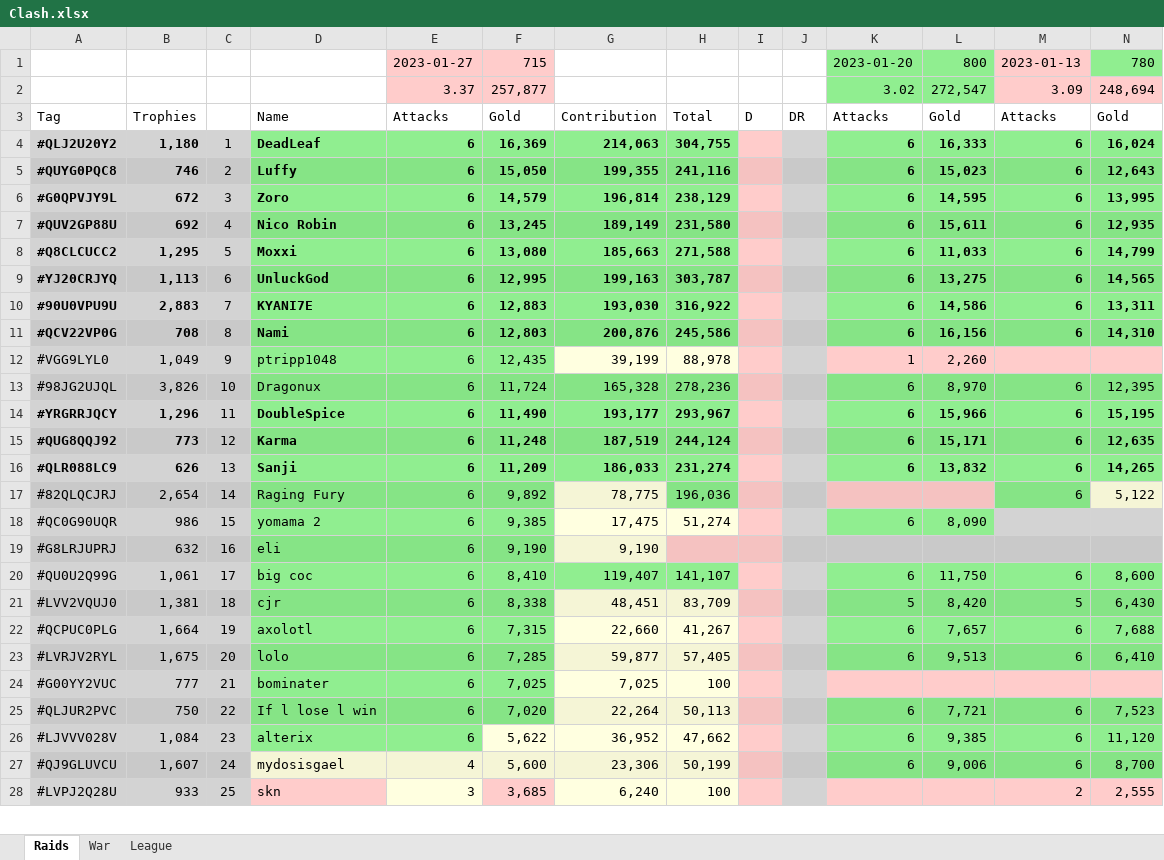
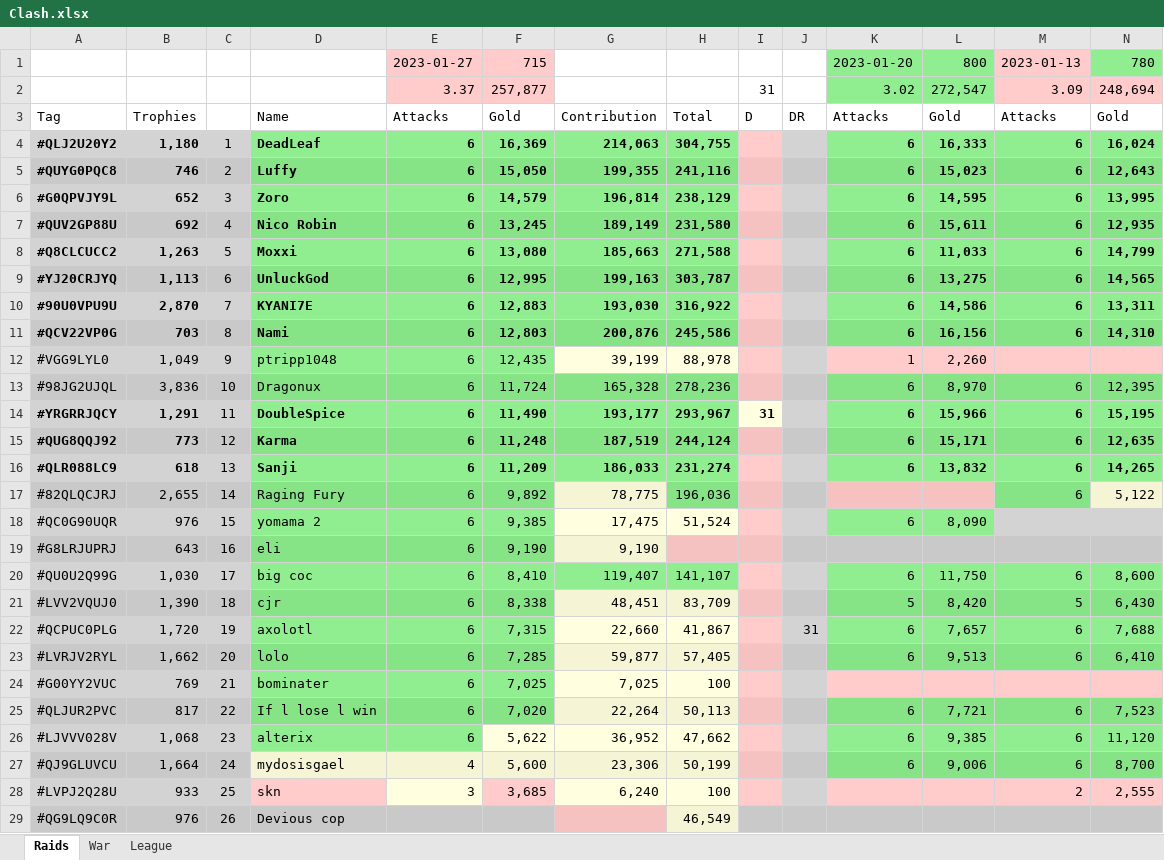
Before and after one commit to KYANI7E/Clans, an Excel workbook: Clash.xlsx, sheet Raids, drawn as a sheet; only a part is shown; values as stored, in another font and other column widths than the file's, no borders; rows hold the shown columns only; the diff covers the shown part only; the diff names each change by its address in the sheet, - before the commit and + after, or states it on an @@ line.

Commit message:
updating the clash file from bat automatic run

```diff
--- a/Clash.xlsx (sheet Raids)
+++ b/Clash.xlsx (sheet Raids)
-I2: (empty)
+I2: 31
-B6: 672
+B6: 652
-B8: 1,295
+B8: 1,263
-B10: 2,883
+B10: 2,870
-B11: 708
+B11: 703
-B13: 3,826
+B13: 3,836
-B14: 1,296
+B14: 1,291
-I14: (empty)
+I14: 31
-I14 fill: #FFCCCB
+I14 fill: #FFFFE0
-B16: 626
+B16: 618
-B17: 2,654
+B17: 2,655
-B18: 986
+B18: 976
-H18: 51,274
+H18: 51,524
-B19: 632
+B19: 643
-B20: 1,061
+B20: 1,030
-B21: 1,381
+B21: 1,390
-B22: 1,664
+B22: 1,720
-H22: 41,267
+H22: 41,867
-J22: (empty)
+J22: 31
-B23: 1,675
+B23: 1,662
-B24: 777
+B24: 769
-B25: 750
+B25: 817
-B26: 1,084
+B26: 1,068
-B27: 1,607
+B27: 1,664
+row 29: #QG9LQ9C0R | 976 | 26 | Devious cop |  |  |  | 46,549
```
Also changed, not shown: 3 added rows, 3 removed rows and 77 edited cells elsewhere in this sheet.
